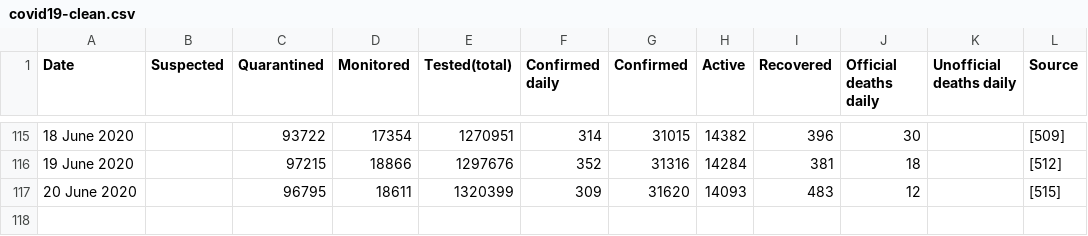
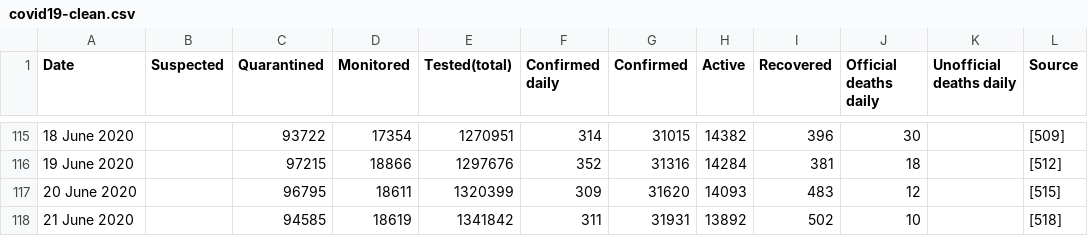
Before and after one commit to JohnnyWasilewski/Hackaton, a CSV file: Prophet_model/data/covid19-clean.csv, drawn as a sheet; only a part is shown, gaps mark what is left out; the diff names each change by its address in the sheet, - before the commit and + after, or states it on an @@ line.

```diff
--- a/Prophet_model/data/covid19-clean.csv
+++ b/Prophet_model/data/covid19-clean.csv
+row 118: 21 June 2020 |  | 94585 | 18619 | 1341842 | 311 | 31931 | 13892 | 502 | 10 |  | [518]
```
Also changed, not shown: 3 other files.
